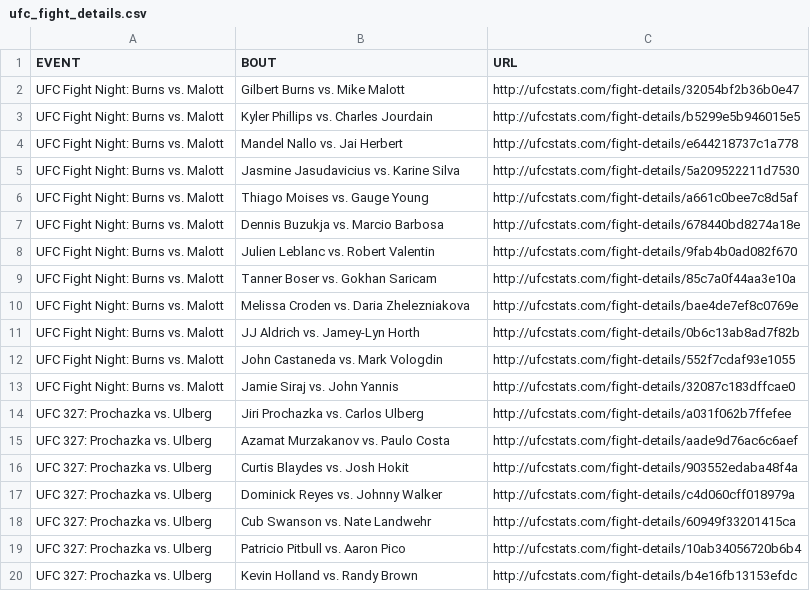
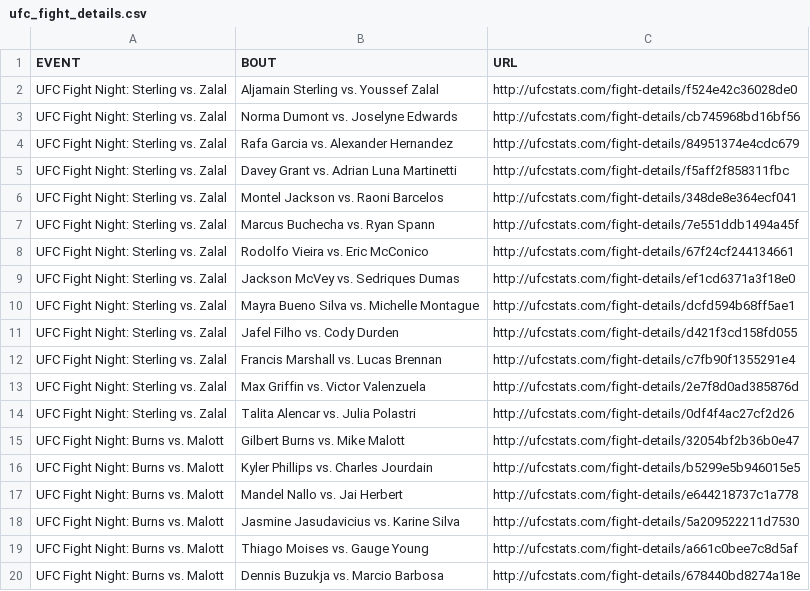
Before and after one commit to Greco1899/scrape_ufc_stats, a CSV file: ufc_fight_details.csv, drawn as a sheet; only a part is shown; the shorter side is filled out with more unchanged rows; the diff names each change by its address in the sheet, - before the commit and + after, or states it on an @@ line.

Commit message:
2026-04-26 data refresh

```diff
--- a/ufc_fight_details.csv
+++ b/ufc_fight_details.csv
+row 2: UFC Fight Night: Sterling vs. Zalal | Aljamain Sterling vs. Youssef Zalal | http://ufcstats.com/fight-details/f524e42c36028de0
+row 3: UFC Fight Night: Sterling vs. Zalal | Norma Dumont vs. Joselyne Edwards | http://ufcstats.com/fight-details/cb745968bd16bf56
+row 4: UFC Fight Night: Sterling vs. Zalal | Rafa Garcia vs. Alexander Hernandez | http://ufcstats.com/fight-details/84951374e4cdc679
+row 5: UFC Fight Night: Sterling vs. Zalal | Davey Grant vs. Adrian Luna Martinetti | http://ufcstats.com/fight-details/f5aff2f858311fbc
+row 6: UFC Fight Night: Sterling vs. Zalal | Montel Jackson vs. Raoni Barcelos | http://ufcstats.com/fight-details/348de8e364ecf041
+row 7: UFC Fight Night: Sterling vs. Zalal | Marcus Buchecha vs. Ryan Spann | http://ufcstats.com/fight-details/7e551ddb1494a45f
+row 8: UFC Fight Night: Sterling vs. Zalal | Rodolfo Vieira vs. Eric McConico | http://ufcstats.com/fight-details/67f24cf244134661
+row 9: UFC Fight Night: Sterling vs. Zalal | Jackson McVey vs. Sedriques Dumas | http://ufcstats.com/fight-details/ef1cd6371a3f18e0
+row 10: UFC Fight Night: Sterling vs. Zalal | Mayra Bueno Silva vs. Michelle Montague | http://ufcstats.com/fight-details/dcfd594b68ff5ae1
+row 11: UFC Fight Night: Sterling vs. Zalal | Jafel Filho vs. Cody Durden | http://ufcstats.com/fight-details/d421f3cd158fd055
+row 12: UFC Fight Night: Sterling vs. Zalal | Francis Marshall vs. Lucas Brennan | http://ufcstats.com/fight-details/c7fb90f1355291e4
+row 13: UFC Fight Night: Sterling vs. Zalal | Max Griffin vs. Victor Valenzuela | http://ufcstats.com/fight-details/2e7f8d0ad385876d
+row 14: UFC Fight Night: Sterling vs. Zalal | Talita Alencar vs. Julia Polastri | http://ufcstats.com/fight-details/0df4f4ac27cf2d26
```
Also changed, not shown: ufc_event_details.csv, 1 other file.
